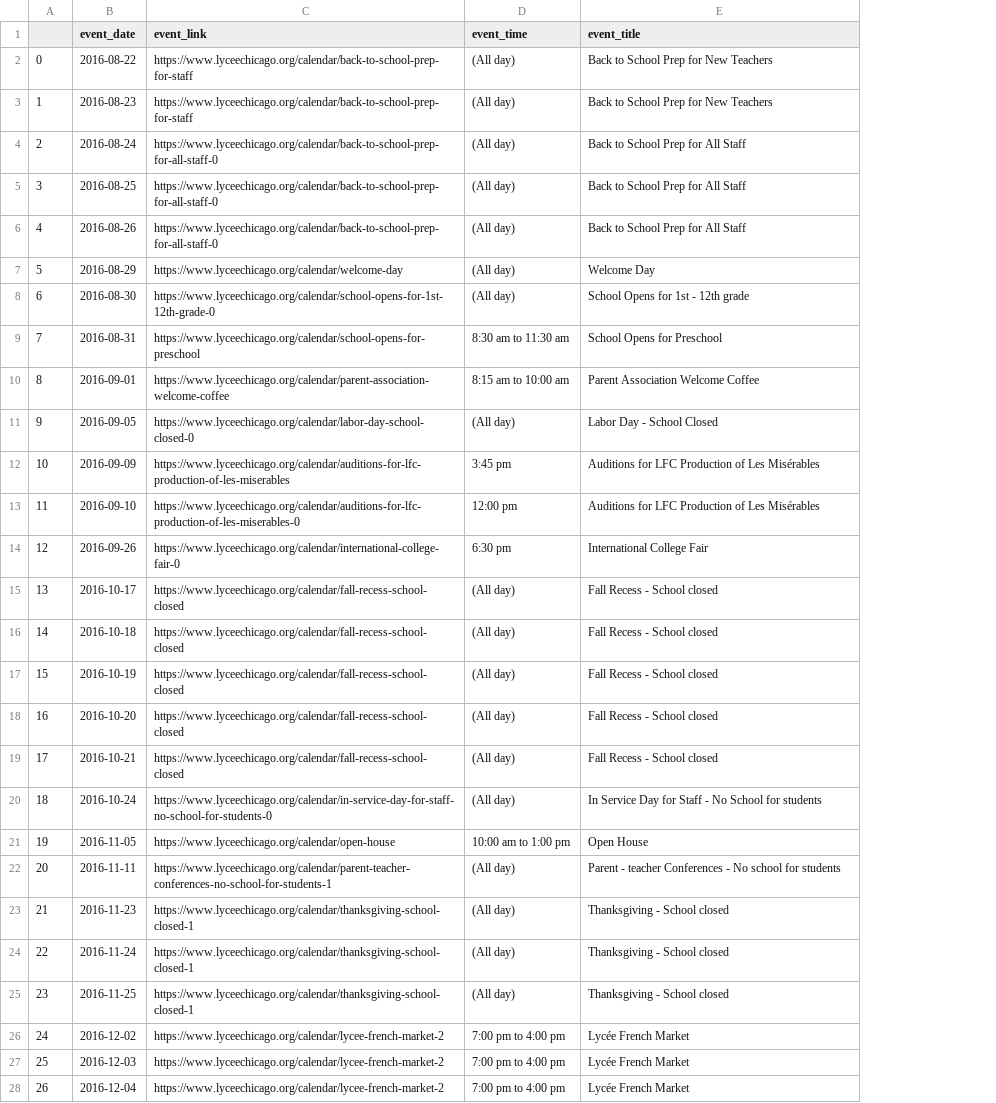
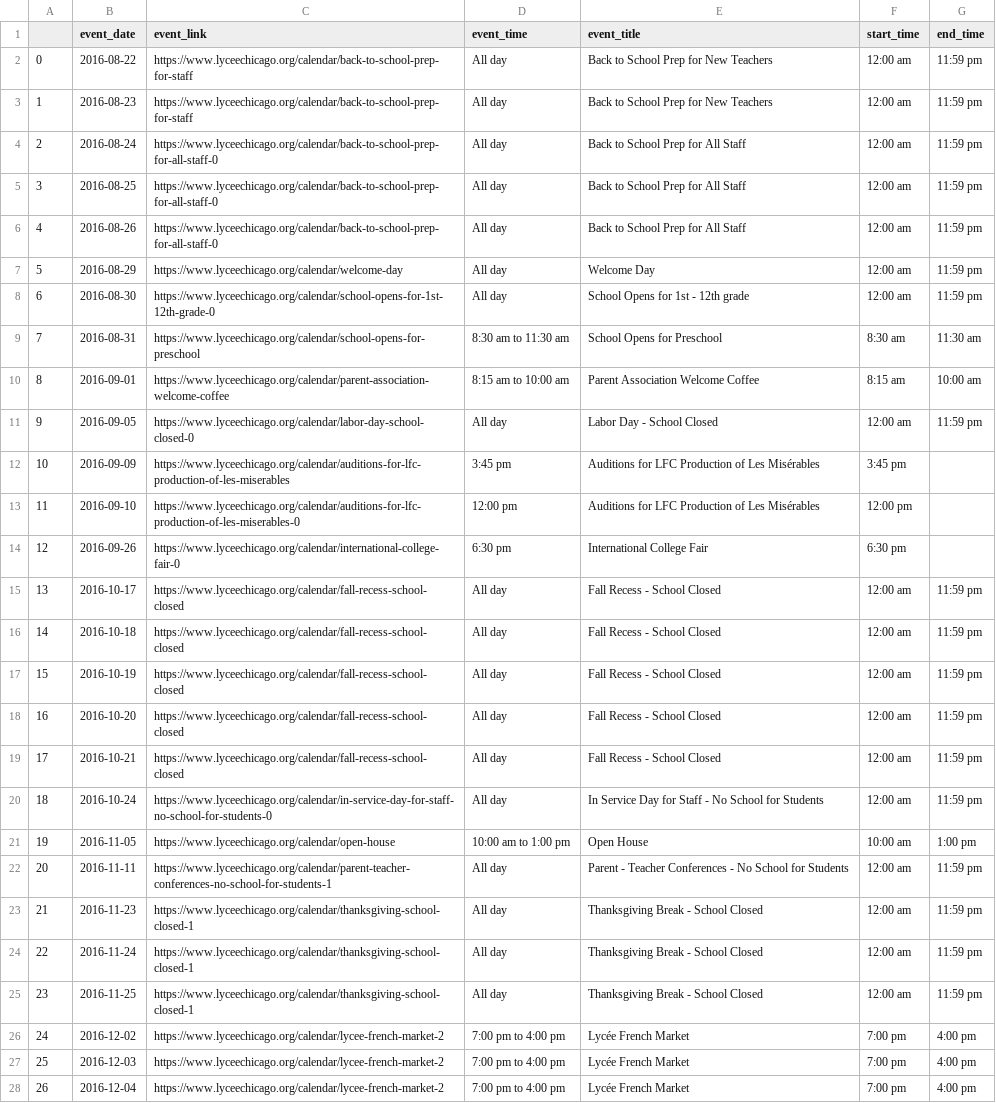
Before and after one commit to PoojaChopra123/pie_thon, a CSV file: jupyter notebooks/lychee_events.csv, drawn as a sheet; only a part is shown; the diff covers the shown part only; the diff names each change by its address in the sheet, - before the commit and + after, or states it on an @@ line.

Commit message:
cleaned data for yelp and lychee

```diff
--- a/jupyter notebooks/lychee_events.csv
+++ b/jupyter notebooks/lychee_events.csv
+column F (start_time), rows 2-28: 12:00 am | 12:00 am | 12:00 am | 12:00 am | 12:00 am | 12:00 am | 12:00 am | 8:30 am | 8:15 am | 12:00 am | 3:45 pm | 12:00 pm | 6:30 pm | 12:00 am | 12:00 am | 12:00 am | 12:00 am | 12:00 am | 12:00 am | 10:00 am | 12:00 am | 12:00 am | 12:00 am | 12:00 am | 7:00 pm | 7:00 pm | 7:00 pm
+column G (end_time), rows 2-28: 11:59 pm | 11:59 pm | 11:59 pm | 11:59 pm | 11:59 pm | 11:59 pm | 11:59 pm | 11:30 am | 10:00 am | 11:59 pm |  |  |  | 11:59 pm | 11:59 pm | 11:59 pm | 11:59 pm | 11:59 pm | 11:59 pm | 1:00 pm | 11:59 pm | 11:59 pm | 11:59 pm | 11:59 pm | 4:00 pm | 4:00 pm | 4:00 pm
-D2:D8 (event_time): (All day)
+D2:D8 (event_time): All day
-D11 (event_time): (All day)
+D11 (event_time): All day
-D15:D20 (event_time): (All day)
+D15:D20 (event_time): All day
-E15:E19 (event_title): Fall Recess - School closed
+E15:E19 (event_title): Fall Recess - School Closed
-E20 (event_title): …School for students
+E20 (event_title): …School for Students
-D22:D25 (event_time): (All day)
+D22:D25 (event_time): All day
-E22 (event_title): Parent - teacher Conferences - No school for students
+E22 (event_title): Parent - Teacher Conferences - No School for Students
-E23:E25 (event_title): Thanksgiving - School closed
+E23:E25 (event_title): Thanksgiving Break - School Closed
```
Also changed, not shown: 152 edited cells elsewhere in this file, jupyter notebooks/belmont_reviews.csv, jupyter notebooks/damen_reviews.csv, 2 other files.
